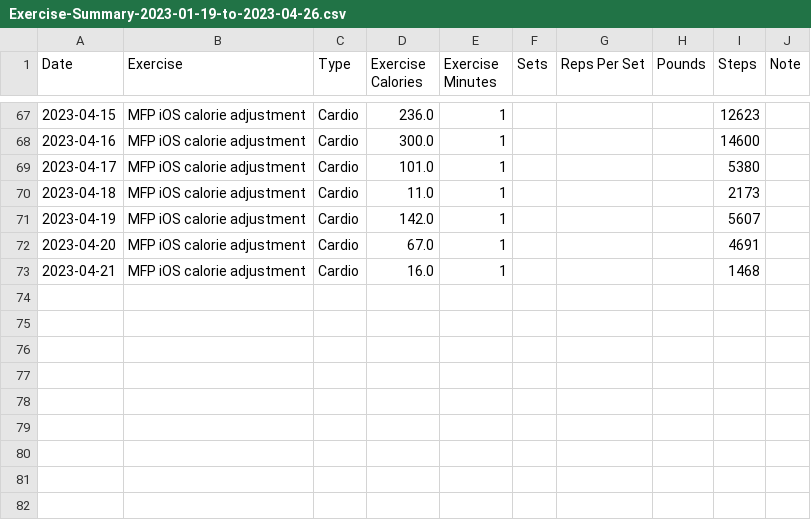
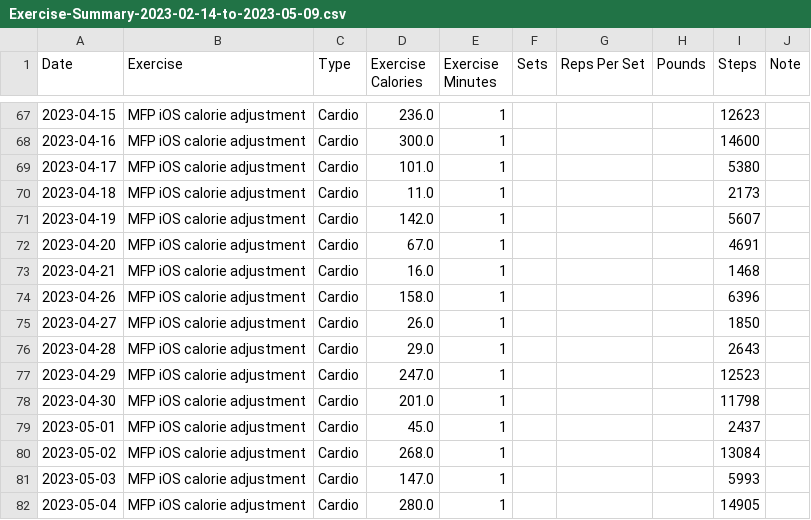
Before and after one commit to GuntherChung/inst388_data, a CSV file: Exercise-Summary-2023-02-14-to-2023-05-09.csv (was Exercise-Summary-2023-01-19-to-2023-04-26.csv), drawn as a sheet; only a part is shown, gaps mark what is left out; the diff names each change by its address in the sheet, - before the commit and + after, or states it on an @@ line.

```diff
--- a/Exercise-Summary-2023-01-19-to-2023-04-26.csv
+++ b/Exercise-Summary-2023-02-14-to-2023-05-09.csv
+row 74: 2023-04-26 | MFP iOS calorie adjustment | Cardio | 158.0 | 1 |  |  |  | 6396
+row 75: 2023-04-27 | MFP iOS calorie adjustment | Cardio | 26.0 | 1 |  |  |  | 1850
+row 76: 2023-04-28 | MFP iOS calorie adjustment | Cardio | 29.0 | 1 |  |  |  | 2643
+row 77: 2023-04-29 | MFP iOS calorie adjustment | Cardio | 247.0 | 1 |  |  |  | 12523
+row 78: 2023-04-30 | MFP iOS calorie adjustment | Cardio | 201.0 | 1 |  |  |  | 11798
+row 79: 2023-05-01 | MFP iOS calorie adjustment | Cardio | 45.0 | 1 |  |  |  | 2437
+row 80: 2023-05-02 | MFP iOS calorie adjustment | Cardio | 268.0 | 1 |  |  |  | 13084
+row 81: 2023-05-03 | MFP iOS calorie adjustment | Cardio | 147.0 | 1 |  |  |  | 5993
+row 82: 2023-05-04 | MFP iOS calorie adjustment | Cardio | 280.0 | 1 |  |  |  | 14905
```
Also changed, not shown: 3 other files.
